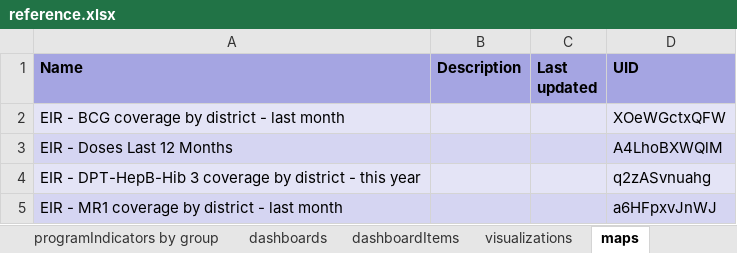
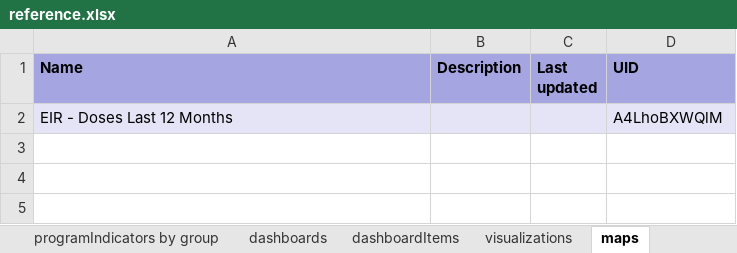
Before and after one commit to dhis2-metadata/EPI-TRK-Immunization_Registry, an Excel workbook: complete/reference.xlsx, sheet maps, drawn as a sheet; values as stored, in another font and other column widths than the file's, no borders; the diff names each change by its address in the sheet, - before the commit and + after, or states it on an @@ line.

```diff
--- a/complete/reference.xlsx (sheet maps)
+++ b/complete/reference.xlsx (sheet maps)
-row 2: EIR - BCG coverage by district - last month |  |  | XOeWGctxQFW
-row 4: EIR - DPT-HepB-Hib 3 coverage by district - this year |  |  | q2zASvnuahg
-row 5: EIR - MR1 coverage by district - last month |  |  | a6HFpxvJnWJ
```
Also changed, not shown: sheet programRules, sheet dataElements, sheet dataElementGroups, sheet programStageSections, sheet indicators, sheet dashboardItems, 13 more sheets, 2 other files.
